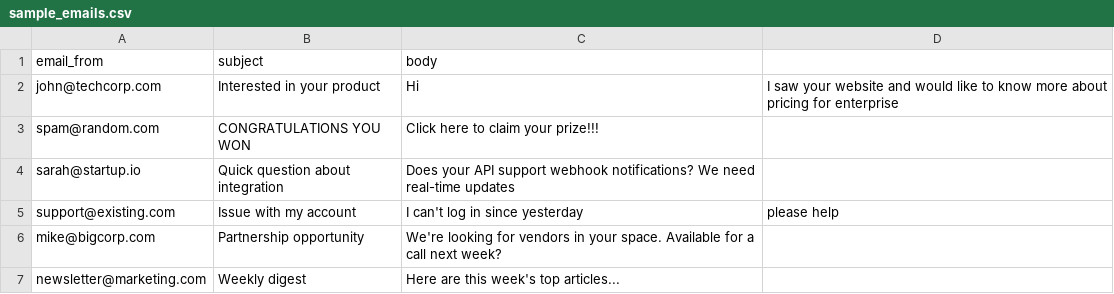
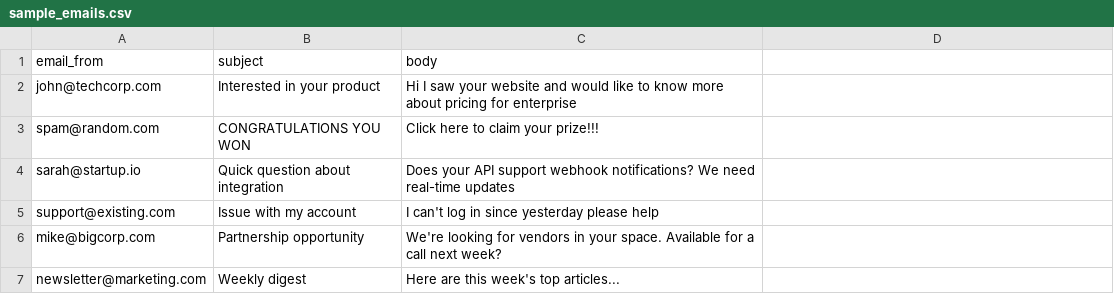
Before and after one commit to WaltGreenwich/ai-email-intelligence, a CSV file: sample_emails.csv, drawn as a sheet.

```diff
--- a/sample_emails.csv
+++ b/sample_emails.csv
@@ -1,6 +1,6 @@
 email_from,subject,body
-john@techcorp.com,Interested in your product,Hi, I saw your website and would like to know more about pricing for enterprise
+john@techcorp.com,Interested in your product,Hi I saw your website and would like to know more about pricing for enterprise
 spam@random.com,CONGRATULATIONS YOU WON,Click here to claim your prize!!!
 sarah@startup.io,Quick question about integration,Does your API support webhook notifications? We need real-time updates
-support@existing.com,Issue with my account,I can't log in since yesterday, please help
+support@existing.com,Issue with my account,I can't log in since yesterday please help
 mike@bigcorp.com,Partnership opportunity,We're looking for vendors in your space. Available for a call next week?
```
Also changed, not shown: 2 other files.
